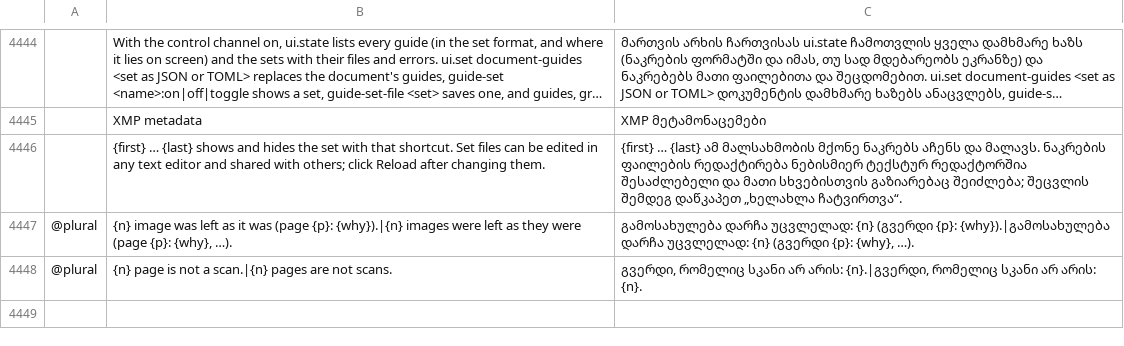
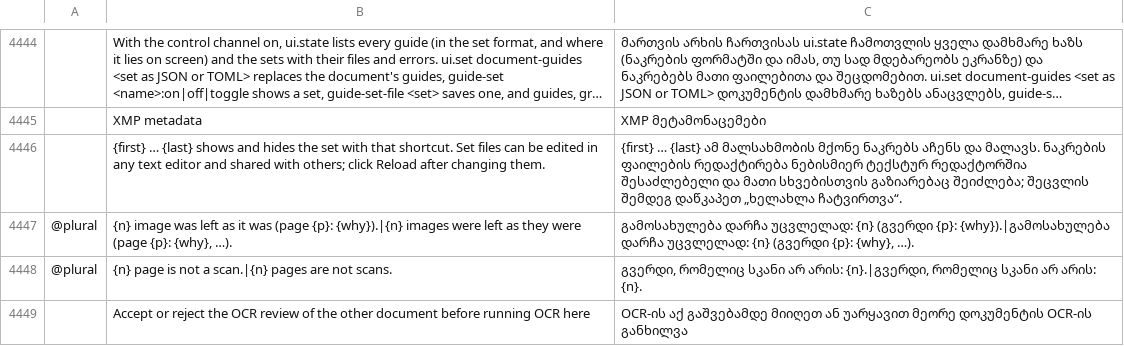
Before and after one commit to devius/craft-i18n, a TSV file: locales/ka/pdfcraft.tsv, drawn as a sheet; only a part is shown, gaps mark what is left out; long unchanged cells end in …; the diff names each change by its address in the sheet, - before the commit and + after, or states it on an @@ line.

```diff
--- a/locales/ka/pdfcraft.tsv
+++ b/locales/ka/pdfcraft.tsv
+row 4449:  | Accept or reject the OCR review of the other document before running OCR here | OCR-ის აქ გაშვებამდე მიიღეთ ან უარყავით მეორე დოკუმენტის OCR-ის განხილვა
```
